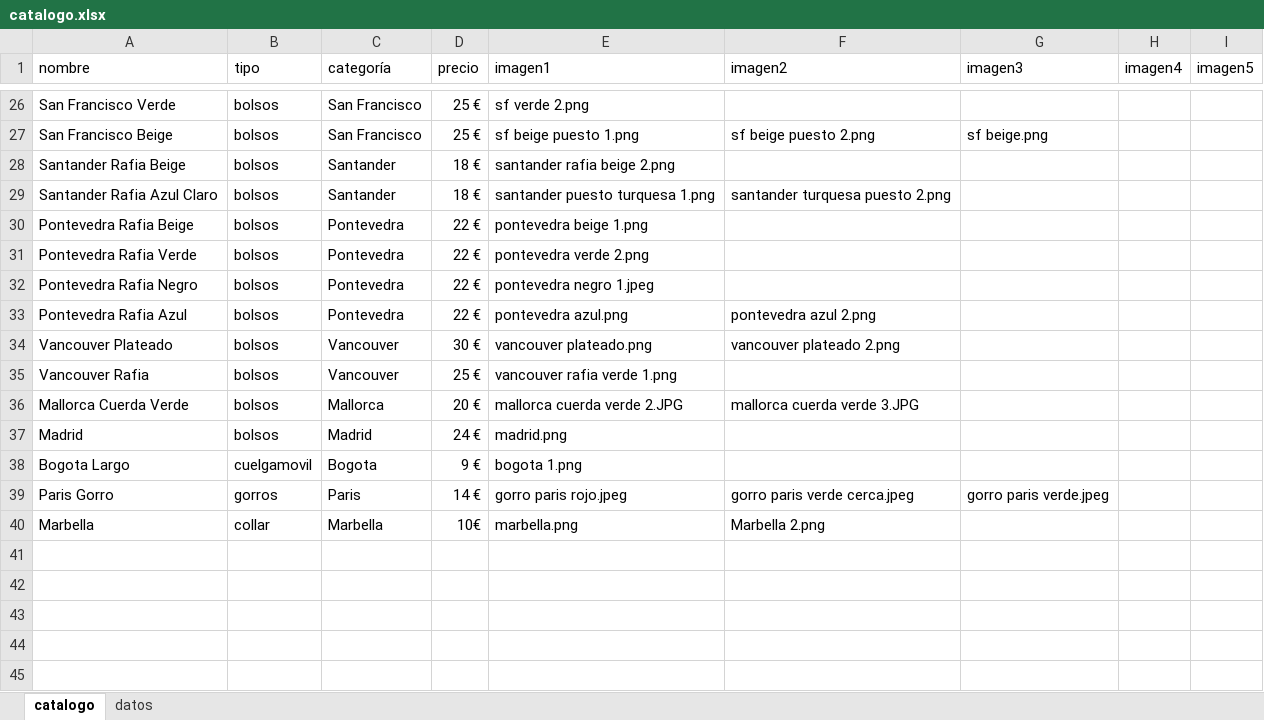
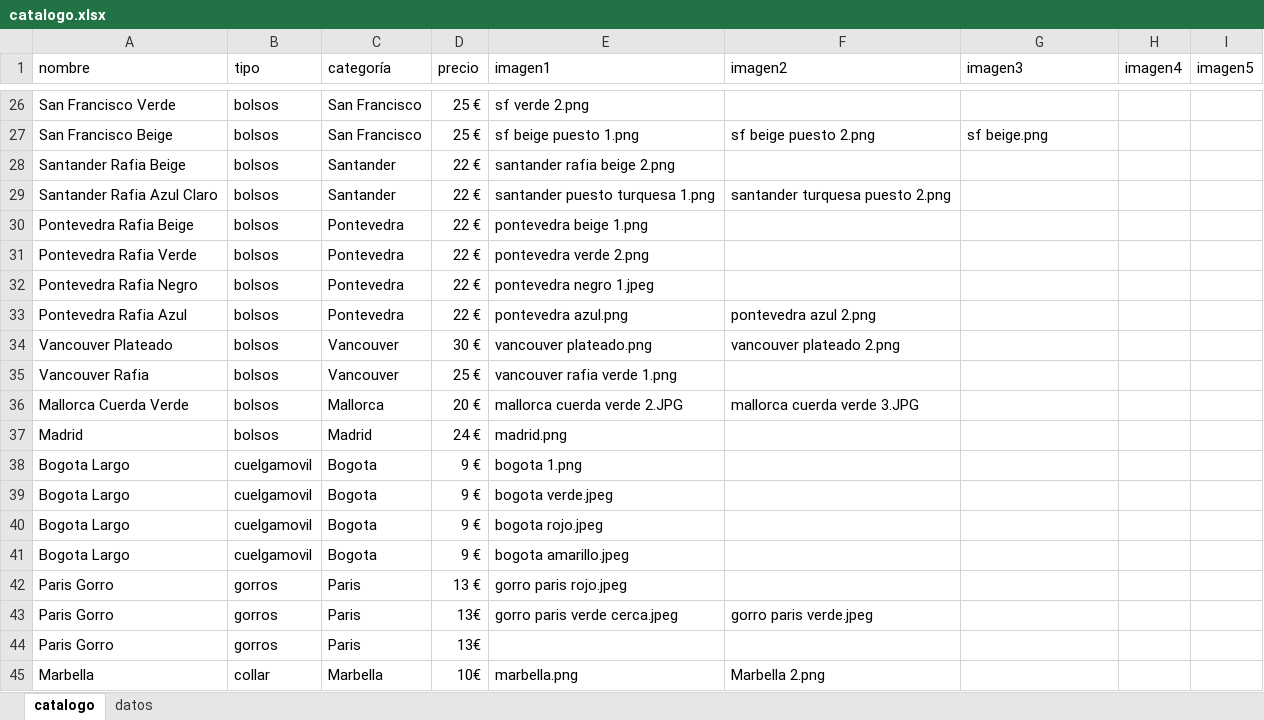
Before and after one commit to guillebielza/maruchis, an Excel workbook: catalogo.xlsx, sheet catalogo, drawn as a sheet; only a part is shown, gaps mark what is left out; values as stored, in another font and other column widths than the file's, no borders; charts and pictures and table styles not drawn; addresses are those after the commit; the diff names each change by its address in the sheet, - before the commit and + after, or states it on an @@ line.

```diff
--- a/catalogo.xlsx (sheet catalogo)
+++ b/catalogo.xlsx (sheet catalogo)
-D28:D29 (precio): 18 €
+D28:D29 (precio): 22 €
+row 39: Bogota Largo | cuelgamovil | Bogota | 9 € | bogota verde.jpeg
+row 40: Bogota Largo | cuelgamovil | Bogota | 9 € | bogota rojo.jpeg
+row 41: Bogota Largo | cuelgamovil | Bogota | 9 € | bogota amarillo.jpeg
-D42 (precio): 14 €
+D42 (precio): 13 €
-F42 (imagen2): gorro paris verde cerca.jpeg
+F42 (imagen2): (empty)
-G42 (imagen3): gorro paris verde.jpeg
+G42 (imagen3): (empty)
+row 43: Paris Gorro | gorros | Paris | 13€ | gorro paris verde cerca.jpeg | gorro paris verde.jpeg
+row 44: Paris Gorro | gorros | Paris | 13€
```
Also changed, not shown: 4 other files.
